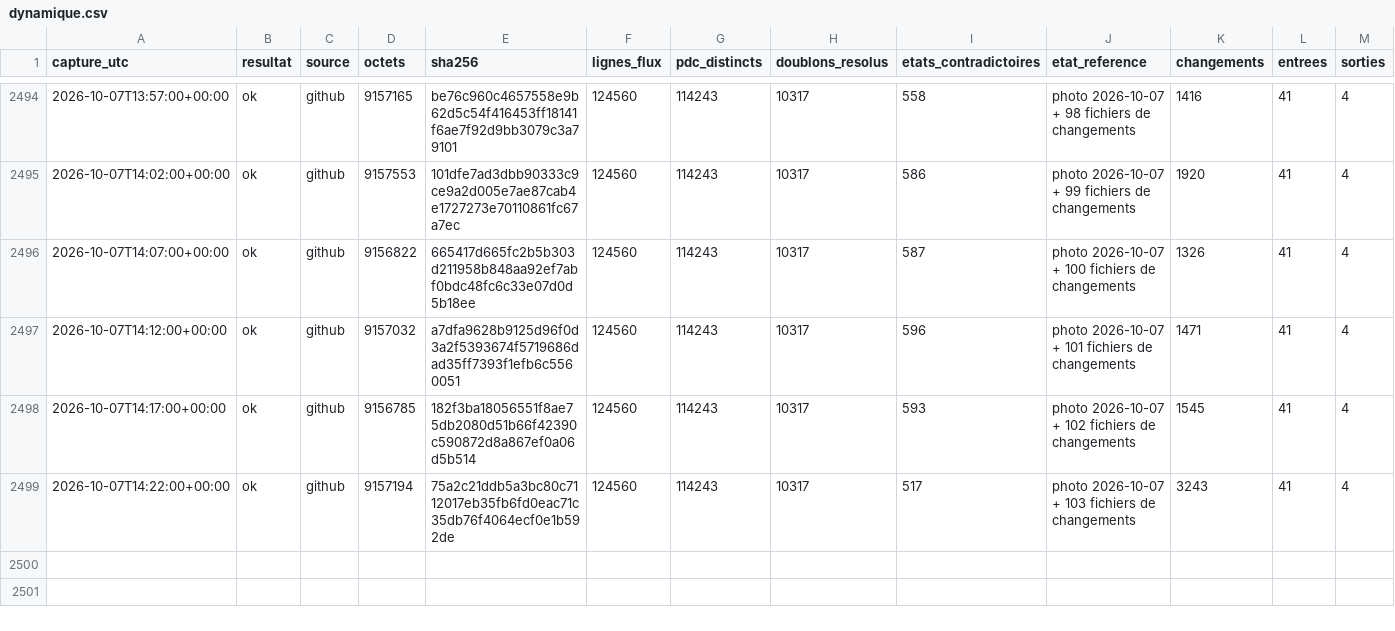
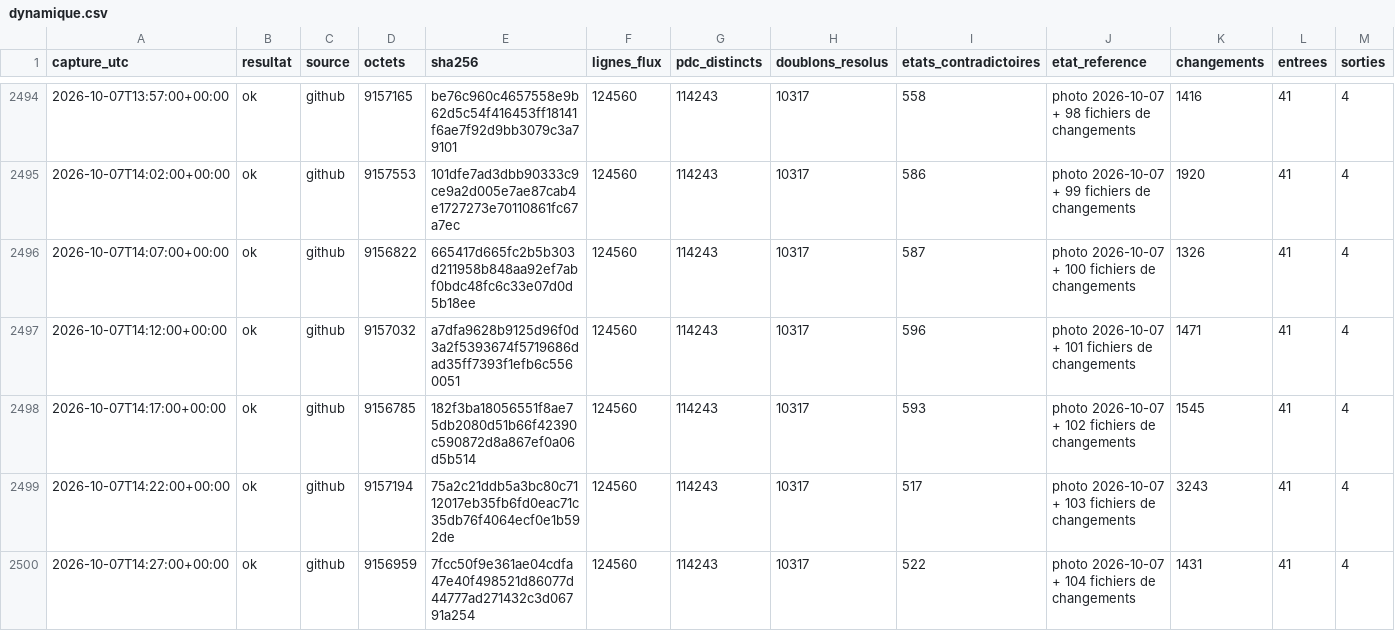
Before and after one commit to matheo-kandra/chargelab, a CSV file: data/collecte/journal/dynamique.csv, drawn as a sheet; only a part is shown, gaps mark what is left out; rows hold the shown columns only; the diff names each change by its address in the sheet, - before the commit and + after, or states it on an @@ line.

Commit message:
collecte locale 2026-10-07T14:27:09Z

```diff
--- a/data/collecte/journal/dynamique.csv
+++ b/data/collecte/journal/dynamique.csv
+row 2500: 2026-10-07T14:27:00+00:00 | ok | github | 9156959 | 7fcc50f9e361ae04cdfa47e40f498521d86077d44777ad271432c3d06791a254 | 124560 | 114243 | 10317 | 522 | photo 2026-10-07 + 104 fichiers de changements | 1431 | 41 | 4
```
Also changed, not shown: 1 other file.
